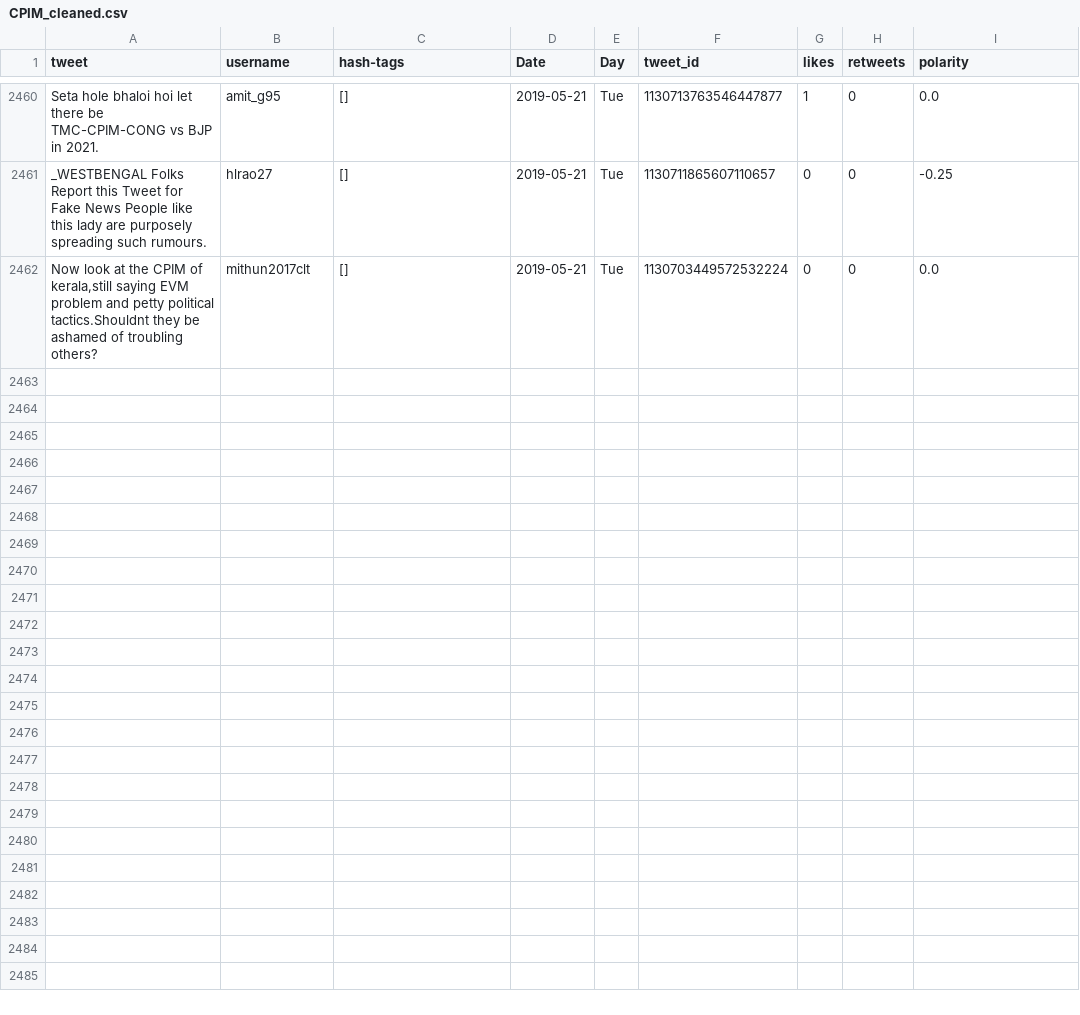
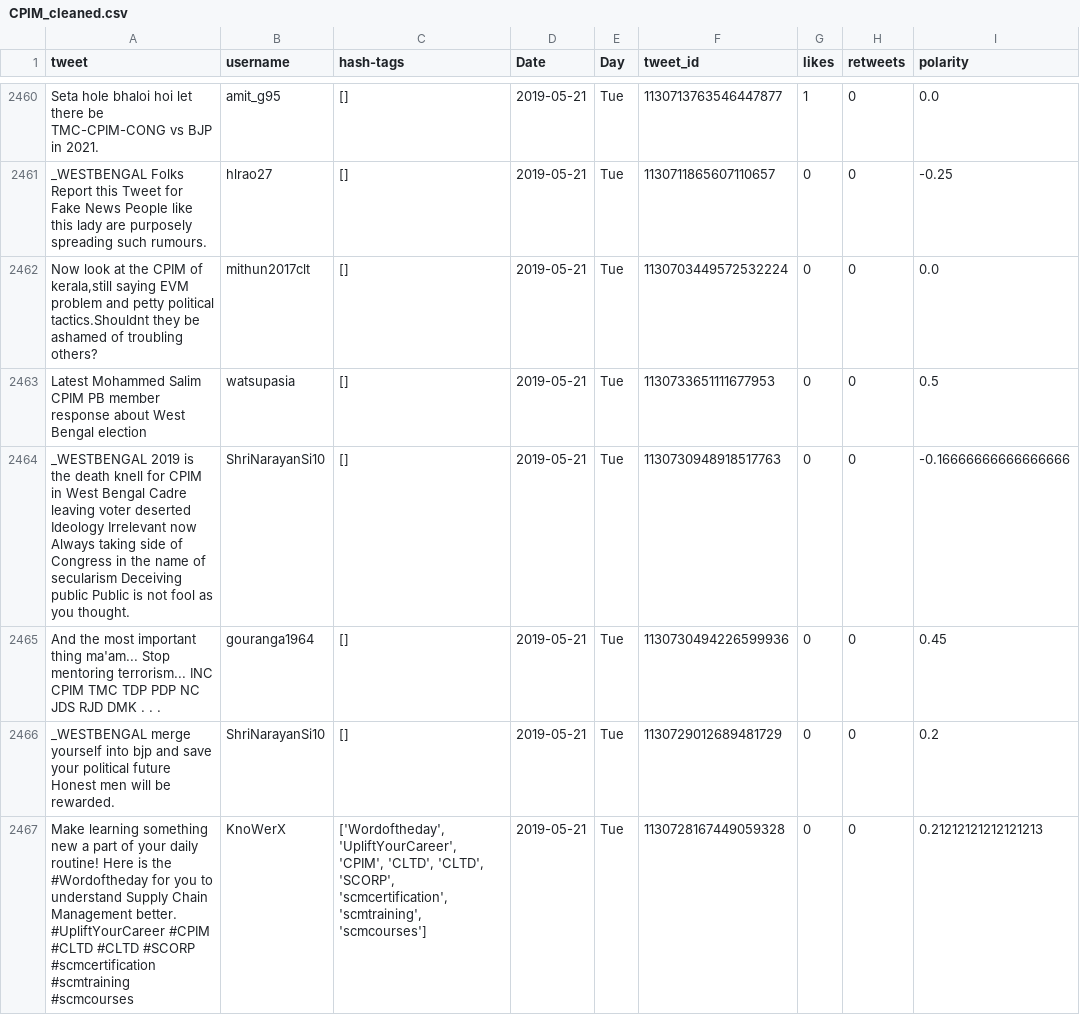
Before and after one commit to itsDevhere/DataRepo, a CSV file: CPIM_cleaned.csv, drawn as a sheet; only a part is shown, gaps mark what is left out; the diff names each change by its address in the sheet, - before the commit and + after, or states it on an @@ line.

```diff
--- a/CPIM_cleaned.csv
+++ b/CPIM_cleaned.csv
+row 2463: Latest Mohammed Salim CPIM PB member response about West Bengal election | watsupasia | [] | 2019-05-21 | Tue | 1130733651111677953 | 0 | 0 | 0.5
+row 2464: _WESTBENGAL 2019 is the death knell for CPIM in West Bengal Cadre leaving voter deserted Ideology Irrelevant now Always taking side of Congress in the name of secularism Deceiving public Public is not fool as you thought. | ShriNarayanSi10 | [] | 2019-05-21 | Tue | 1130730948918517763 | 0 | 0 | -0.16666666666666666
+row 2465: And the most important thing ma'am... Stop mentoring terrorism... INC CPIM TMC TDP PDP NC JDS RJD DMK . . . | gouranga1964 | [] | 2019-05-21 | Tue | 1130730494226599936 | 0 | 0 | 0.45
+row 2466: _WESTBENGAL merge yourself into bjp and save your political future Honest men will be rewarded. | ShriNarayanSi10 | [] | 2019-05-21 | Tue | 1130729012689481729 | 0 | 0 | 0.2
+row 2467: Make learning something new a part of your daily routine! Here is the #Wordoftheday for you to understand Supply Chain Management better. #UpliftYourCareer #CPIM #CLTD #CLTD #SCORP #scmcertification #scmtraining #scmcourses | KnoWerX | ['Wordoftheday', 'UpliftYourCareer', 'CPIM', 'CLTD', 'CLTD', 'SCORP', 'scmcertification', 'scmtraining', 'scmcourses'] | 2019-05-21 | Tue | 1130728167449059328 | 0 | 0 | 0.21212121212121213
```
Also changed, not shown: RJD_cleaned.csv, Samajwadi_cleaned.csv, 1 other file.
